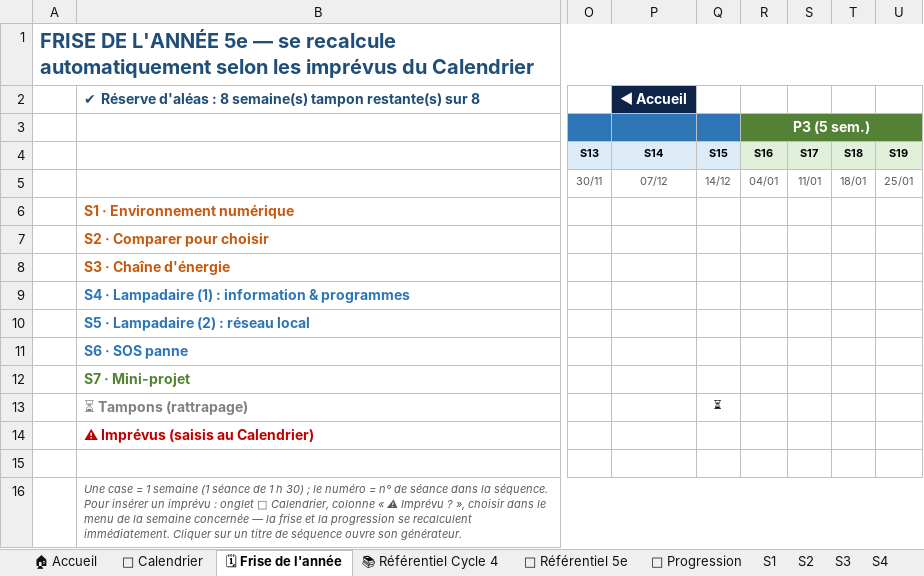
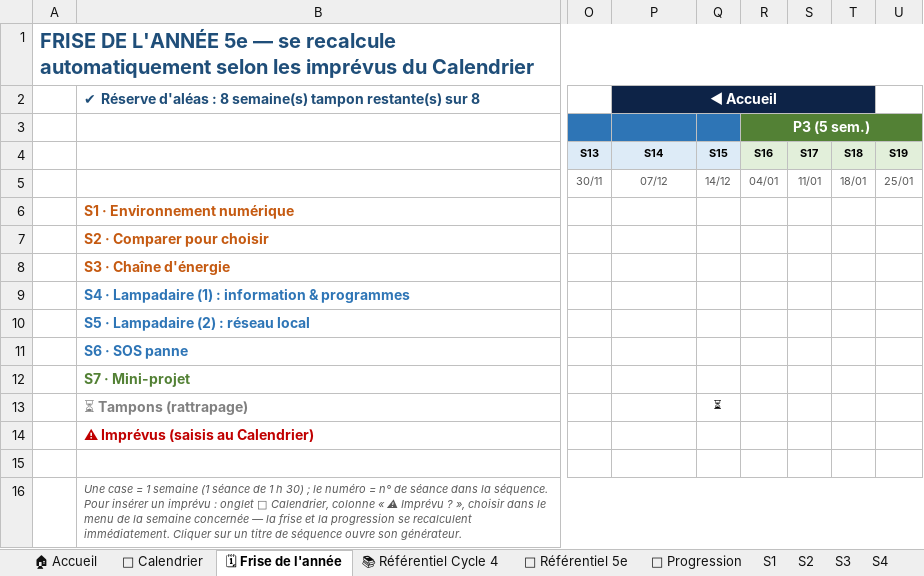
Before and after one commit to PLL-process/en-ligne-pour-le-cycle-4, an Excel workbook: _progressions/5e/Progression_Techno_5e_2026-2027_Martinique.xlsx, sheet 🗓 Frise de l'année, drawn as a sheet; only a part is shown, gaps mark what is left out; values as stored, in another font and other column widths than the file's, no borders; conditional formats not drawn; the diff names each change by its address in the sheet, - before the commit and + after, or states it on an @@ line.

```diff
--- a/_progressions/5e/Progression_Techno_5e_2026-2027_Martinique.xlsx (sheet 🗓 Frise de l'année)
+++ b/_progressions/5e/Progression_Techno_5e_2026-2027_Martinique.xlsx (sheet 🗓 Frise de l'année)
+P2:T2 merged
-Q2:T2 fill: none
+Q2:T2 fill: #0D2347
```
